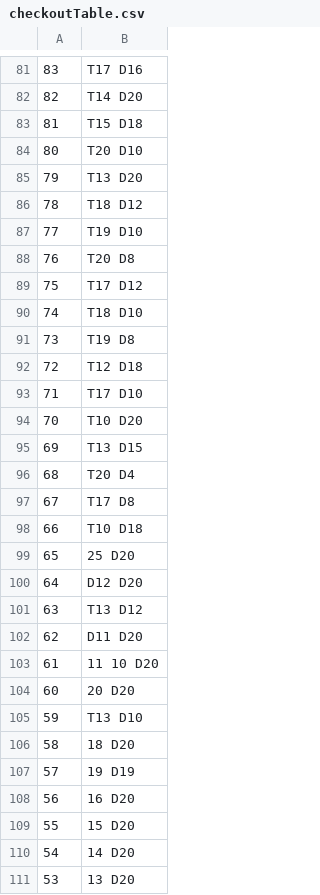
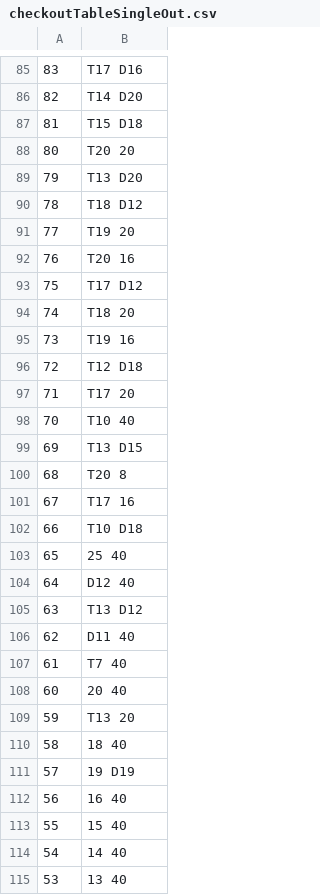
Before and after one commit to bbischler/Codename_Falke, a CSV file: src/assets/checkoutTableSingleOut.csv (was src/assets/checkoutTable.csv), drawn as a sheet; only a part is shown, gaps mark what is left out; the diff covers the shown part only.

Commit message:
singleout to throw unterstützung.. design.. bug fix

```diff
--- a/src/assets/checkoutTable.csv
+++ b/src/assets/checkoutTableSingleOut.csv
@@ -83,29 +87,29 @@
 81;T15 D18
-80;T20 D10
+80;T20 20
 79;T13 D20
 78;T18 D12
-77;T19 D10
-76;T20 D8
+77;T19 20
+76;T20 16
 75;T17 D12
-74;T18 D10
-73;T19 D8
+74;T18 20
+73;T19 16
 72;T12 D18
-71;T17 D10
-70;T10 D20
+71;T17 20
+70;T10 40
 69;T13 D15
-68;T20 D4
-67;T17 D8
+68;T20 8
+67;T17 16
 66;T10 D18
-65;25 D20
-64;D12 D20
+65;25 40
+64;D12 40
 63;T13 D12
-62;D11 D20
-61;11 10 D20
-60;20 D20
-59;T13 D10
-58;18 D20
+62;D11 40
+61;T7 40
+60;20 40
+59;T13 20
+58;18 40
 57;19 D19
-56;16 D20
-55;15 D20
-54;14 D20
-53;13 D20
+56;16 40
+55;15 40
+54;14 40
+53;13 40
```
Also changed, not shown: 4 added rows and 39 edited cells elsewhere in this file, 26 other files.
